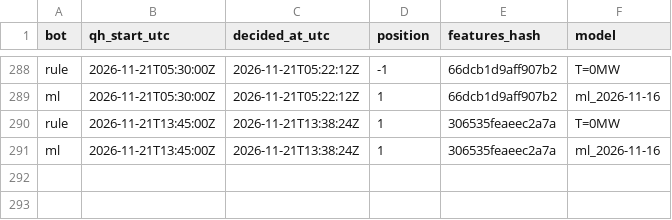
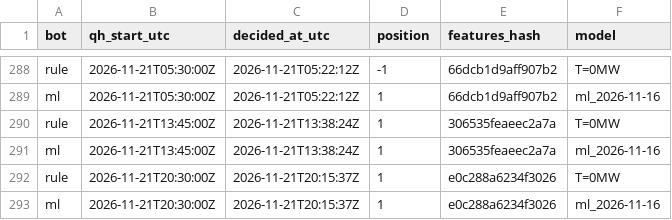
Before and after one commit to ThomasPiton/Intraday-Power, a CSV file: data/journal/decisions.csv, drawn as a sheet; only a part is shown, gaps mark what is left out; the diff names each change by its address in the sheet, - before the commit and + after, or states it on an @@ line.

```diff
--- a/data/journal/decisions.csv
+++ b/data/journal/decisions.csv
+row 292: rule | 2026-11-21T20:30:00Z | 2026-11-21T20:15:37Z | 1 | e0c288a6234f3026 | T=0MW
+row 293: ml | 2026-11-21T20:30:00Z | 2026-11-21T20:15:37Z | 1 | e0c288a6234f3026 | ml_2026-11-16
```
Also changed, not shown: data/journal/settlements.csv, 53 other files.
